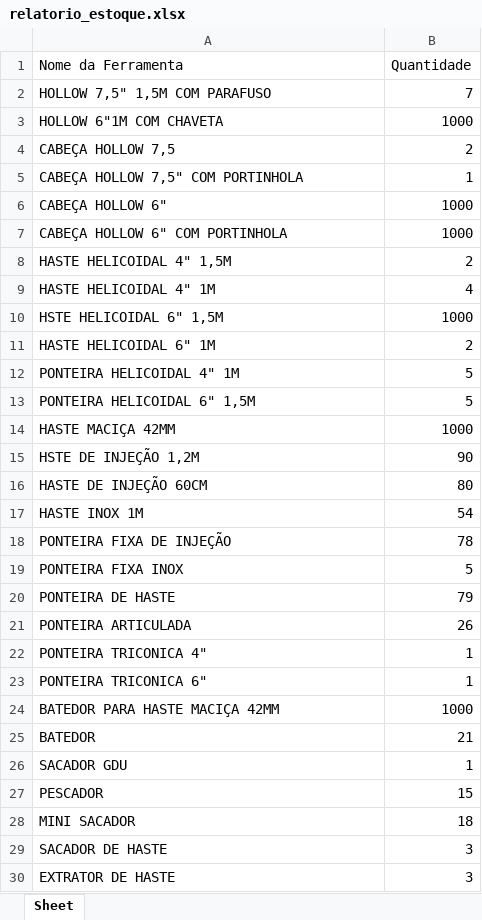
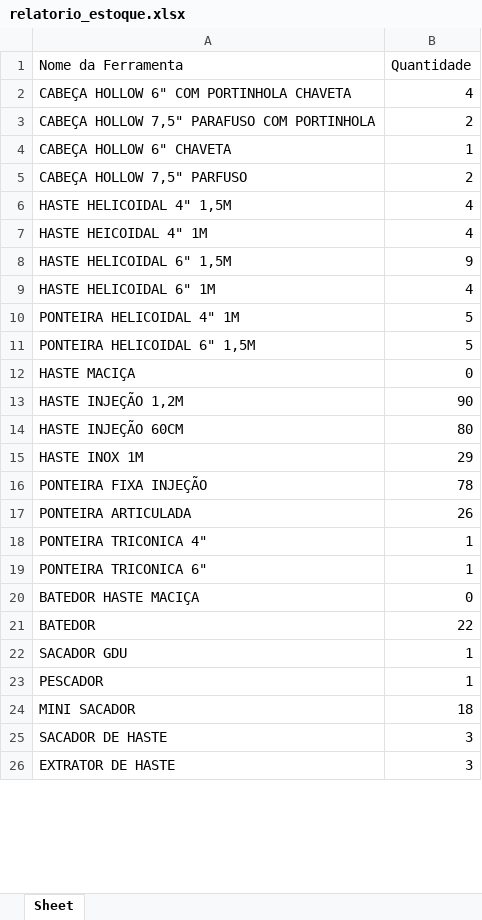
Before and after one commit to CarlosHenrique92/Controle_de-ferramentas_backup_16_07_2025, an Excel workbook: relatorio_estoque.xlsx, sheet Sheet, drawn as a sheet; only a part is shown; values as stored, in another font and other column widths than the file's, no borders; removed rows and columns are numbered as before the commit, all else as after; the diff covers the shown part only; the diff names each change by its address in the sheet, - before the commit and + after, or states it on an @@ line.

```diff
--- a/relatorio_estoque.xlsx (sheet Sheet)
+++ b/relatorio_estoque.xlsx (sheet Sheet)
@@ row 2 moved to row 44: HOLLOW 7,5" 1,5M COM PARAFUSO @@
-row 3: HOLLOW 6"1M COM CHAVETA | 1000
+row 2: CABEÇA HOLLOW 6" COM PORTINHOLA CHAVETA | 4
-A3 (Nome da Ferramenta): CABEÇA HOLLOW 7,5
+A3 (Nome da Ferramenta): CABEÇA HOLLOW 7,5" PARAFUSO COM PORTINHOLA
-A4 (Nome da Ferramenta): CABEÇA HOLLOW 7,5" COM PORTINHOLA
+A4 (Nome da Ferramenta): CABEÇA HOLLOW 6" CHAVETA
-row 6: CABEÇA HOLLOW 6" | 1000
-row 7: CABEÇA HOLLOW 6" COM PORTINHOLA | 1000
+row 5: CABEÇA HOLLOW 7,5" PARFUSO | 2
-B6 (Quantidade): 2
+B6 (Quantidade): 4
-A7 (Nome da Ferramenta): HASTE HELICOIDAL 4" 1M
+A7 (Nome da Ferramenta): HASTE HEICOIDAL 4" 1M
-row 10: HSTE HELICOIDAL 6" 1,5M | 1000
+row 8: HASTE HELICOIDAL 6" 1,5M | 9
-B9 (Quantidade): 2
+B9 (Quantidade): 4
-row 14: HASTE MACIÇA 42MM | 1000
+row 12: HASTE MACIÇA | 0
-A13 (Nome da Ferramenta): HSTE DE INJEÇÃO 1,2M
+A13 (Nome da Ferramenta): HASTE INJEÇÃO 1,2M
-A14 (Nome da Ferramenta): HASTE DE INJEÇÃO 60CM
+A14 (Nome da Ferramenta): HASTE INJEÇÃO 60CM
-B15 (Quantidade): 54
+B15 (Quantidade): 29
-A16 (Nome da Ferramenta): PONTEIRA FIXA DE INJEÇÃO
+A16 (Nome da Ferramenta): PONTEIRA FIXA INJEÇÃO
-row 19: PONTEIRA FIXA INOX | 5
-row 20: PONTEIRA DE HASTE | 79
-row 24: BATEDOR PARA HASTE MACIÇA 42MM | 1000
+row 20: BATEDOR HASTE MACIÇA | 0
-B21 (Quantidade): 21
+B21 (Quantidade): 22
-B23 (Quantidade): 15
+B23 (Quantidade): 1
```
Also changed, not shown: 6 added rows, 4 removed rows and 10 edited cells elsewhere in this sheet, relatorio_projetos.xlsx, 5 other files.
